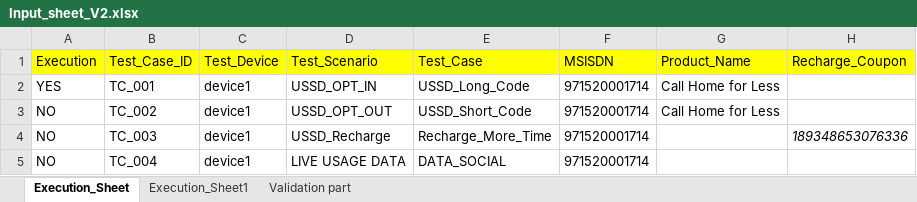
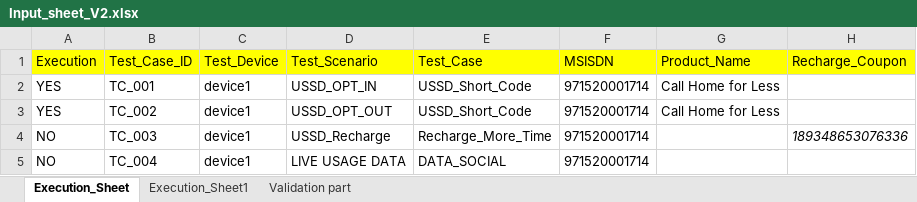
Before and after one commit to mugazzz/parallel_ussd, an Excel workbook: Input_sheet_V2.xlsx, sheet Execution_Sheet, drawn as a sheet; only a part is shown; values as stored, in another font and other column widths than the file's, no borders; the diff names each change by its address in the sheet, - before the commit and + after, or states it on an @@ line.

```diff
--- a/Input_sheet_V2.xlsx (sheet Execution_Sheet)
+++ b/Input_sheet_V2.xlsx (sheet Execution_Sheet)
-E2 (Test_Case): USSD_Long_Code
+E2 (Test_Case): USSD_Short_Code
-A3 (Execution): NO
+A3 (Execution): YES
```
Also changed, not shown: 15 other files.
